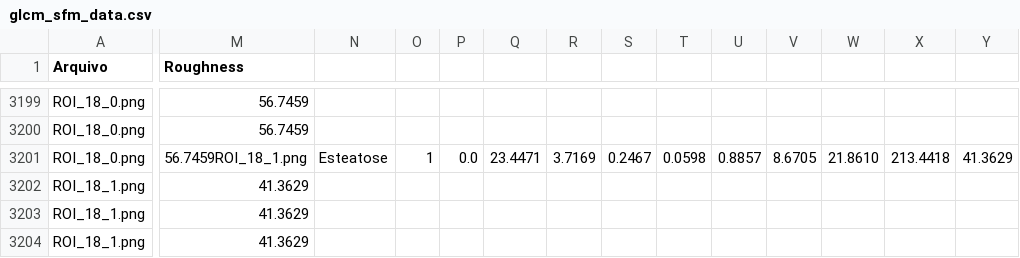
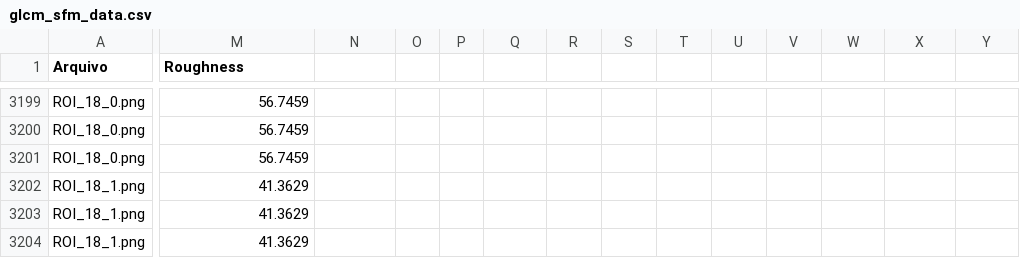
Before and after one commit to Azugot/PAI-Project-2024, a CSV file: ROISavedFiles/glcm_sfm_data.csv, drawn as a sheet; only a part is shown, gaps mark what is left out; the shorter side is filled out with more unchanged rows; rows hold the shown columns only; the diff names each change by its address in the sheet, - before the commit and + after, or states it on an @@ line.

```diff
--- a/ROISavedFiles/glcm_sfm_data.csv
+++ b/ROISavedFiles/glcm_sfm_data.csv
-M3201 (Roughness): 56.7459ROI_18_1.png
+M3201 (Roughness): 56.7459
-N3201: Esteatose
+N3201: (empty)
-O3201: 1
+O3201: (empty)
-P3201: 0.0
+P3201: (empty)
-Q3201: 23.4471
+Q3201: (empty)
-R3201: 3.7169
+R3201: (empty)
-S3201: 0.2467
+S3201: (empty)
-T3201: 0.0598
+T3201: (empty)
-U3201: 0.8857
+U3201: (empty)
-V3201: 8.6705
+V3201: (empty)
-W3201: 21.8610
+W3201: (empty)
-X3201: 213.4418
+X3201: (empty)
-Y3201: 41.3629
+Y3201: (empty)
+row 3202: ROI_18_1.png | 41.3629
```
Also changed, not shown: 4 other files.
